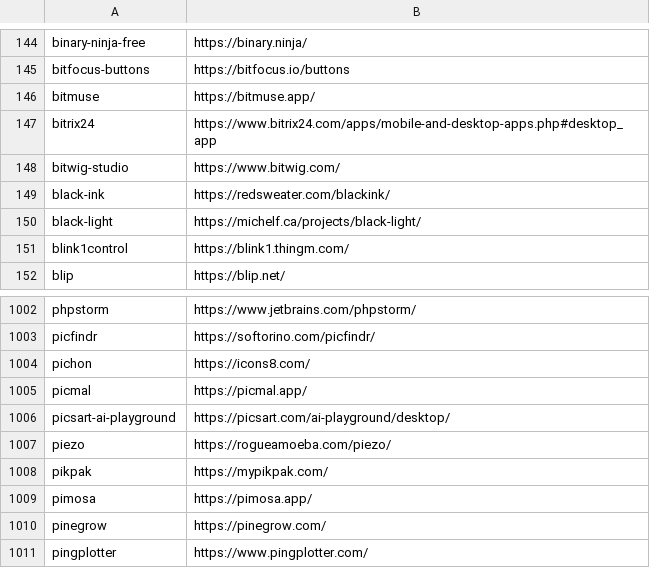
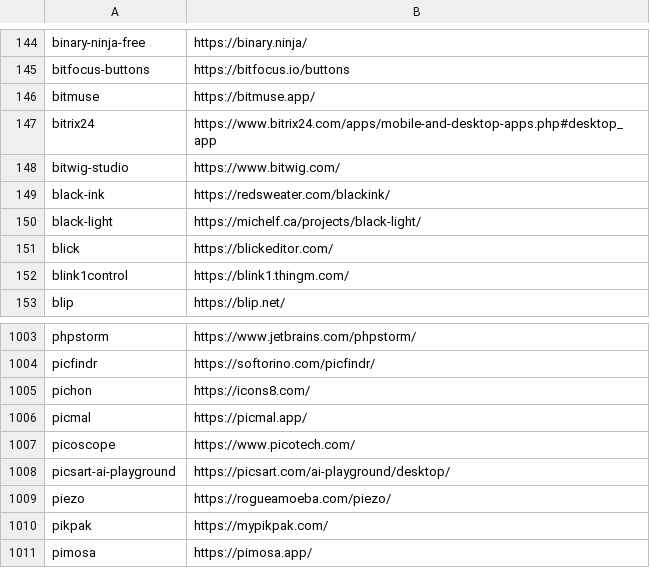
Before and after one commit to tinhkyaw/tinhkyaw, a CSV file: lists/casks_p.csv, drawn as a sheet; only a part is shown, gaps mark what is left out; the shorter side is filled out with more unchanged rows; the diff names each change by its address in the sheet, - before the commit and + after, or states it on an @@ line.

```diff
--- a/lists/casks_p.csv
+++ b/lists/casks_p.csv
+row 151: blick | https://blickeditor.com/
+row 1007: picoscope | https://www.picotech.com/
```
Also changed, not shown: lists/casks.csv, lists/casks_i.csv, 4 other files.
